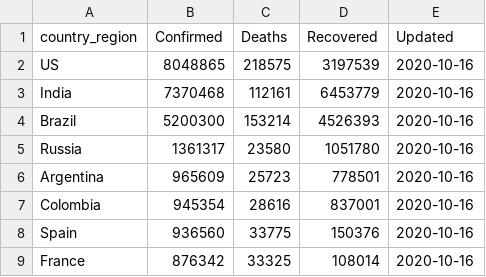
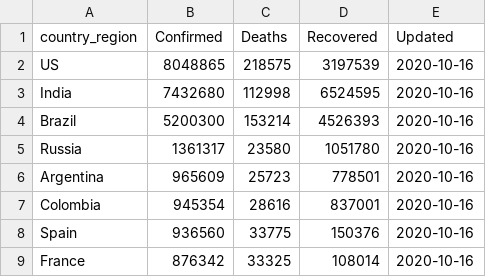
Before and after one commit to bjungbogati/corona_virus_dashboard, a CSV file: data/covid19-latest-country-wise.csv, drawn as a sheet; only a part is shown.

```diff
--- a/data/covid19-latest-country-wise.csv
+++ b/data/covid19-latest-country-wise.csv
@@ -2,3 +2,3 @@ country_region,Confirmed,Deaths,Recovered,Updated
 US,8048865,218575,3197539,2020-10-16
-India,7370468,112161,6453779,2020-10-16
+India,7432680,112998,6524595,2020-10-16
 Brazil,5200300,153214,4526393,2020-10-16
```
Also changed, not shown: data/covid19-latest-case-wise.csv, 4 other files.
